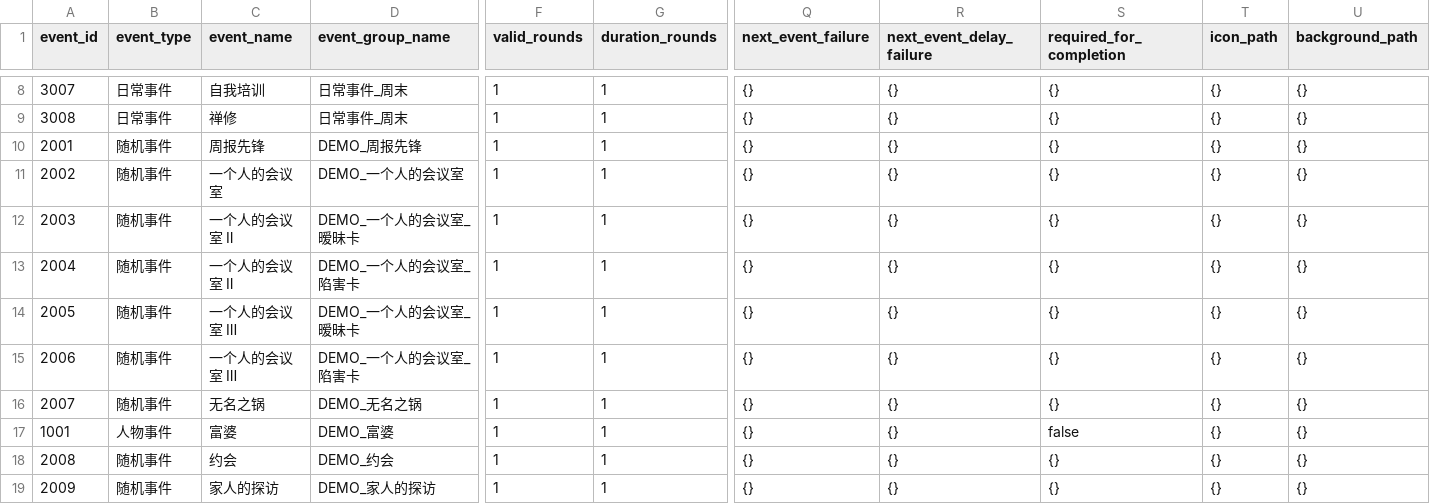
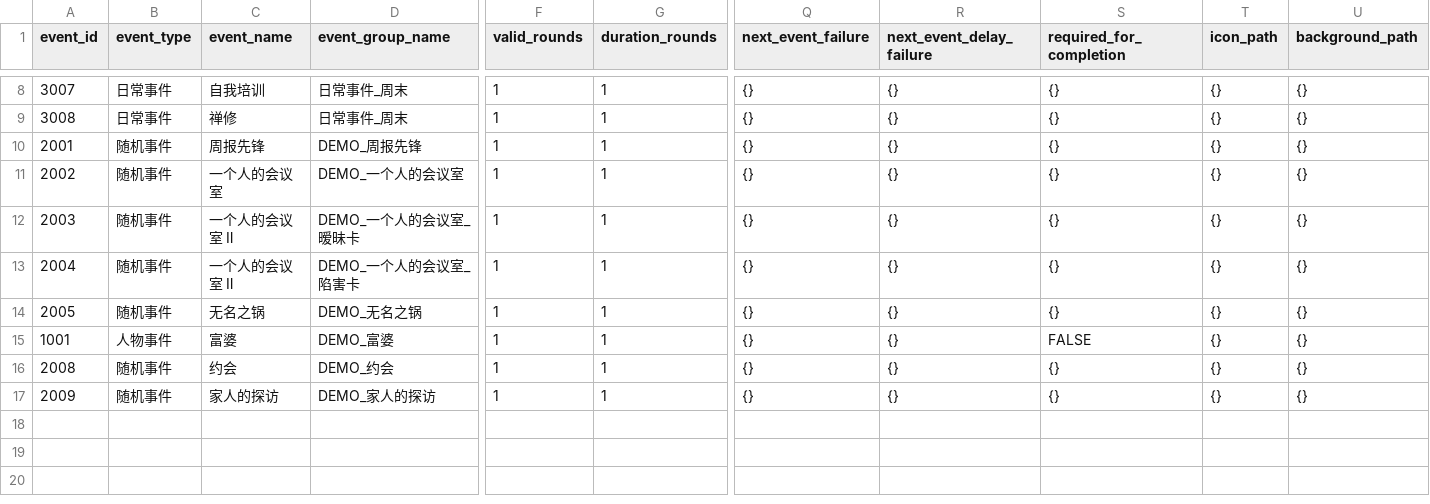
Before and after one commit to UNknownKnow-bi/Game_production, a TSV file: data/events/event_table.tsv, drawn as a sheet; only a part is shown, gaps mark what is left out; removed rows and columns are numbered as before the commit, all else as after; rows hold the shown columns only; the diff names each change by its address in the sheet, - before the commit and + after, or states it on an @@ line.

```diff
--- a/data/events/event_table.tsv
+++ b/data/events/event_table.tsv
-C14 (event_name): 一个人的会议室 Ⅲ
+C14 (event_name): 无名之锅
-D14 (event_group_name): DEMO_一个人的会议室_暧昧卡
+D14 (event_group_name): DEMO_无名之锅
-row 15: 2006 | 随机事件 | 一个人的会议室 Ⅲ | DEMO_一个人的会议室_陷害卡 | 1 | 1 | {} | {} | {} | {} | {}
-row 16: 2007 | 随机事件 | 无名之锅 | DEMO_无名之锅 | 1 | 1 | {} | {} | {} | {} | {}
-S15 (required_for_completion): false
+S15 (required_for_completion): FALSE
```
Also changed, not shown: data/events/event_text_table.tsv, 19 other files.
